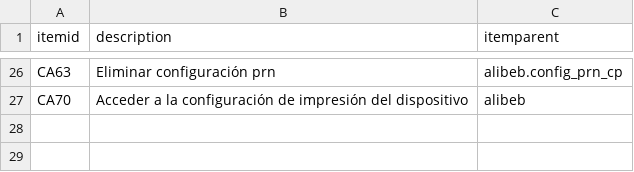
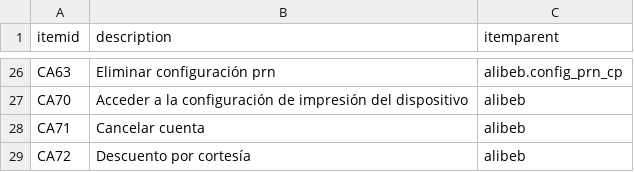
Before and after one commit to Induxsoft/alibeb, a CSV file: src/alibeb/_install/initial_data/sitem.csv, drawn as a sheet; only a part is shown, gaps mark what is left out; the diff names each change by its address in the sheet, - before the commit and + after, or states it on an @@ line.

Commit message:
Permisos de cancelar cuenta y cortesía

```diff
--- a/src/alibeb/_install/initial_data/sitem.csv
+++ b/src/alibeb/_install/initial_data/sitem.csv
+row 28: CA71 | Cancelar cuenta | alibeb
+row 29: CA72 | Descuento por cortesía | alibeb
```
